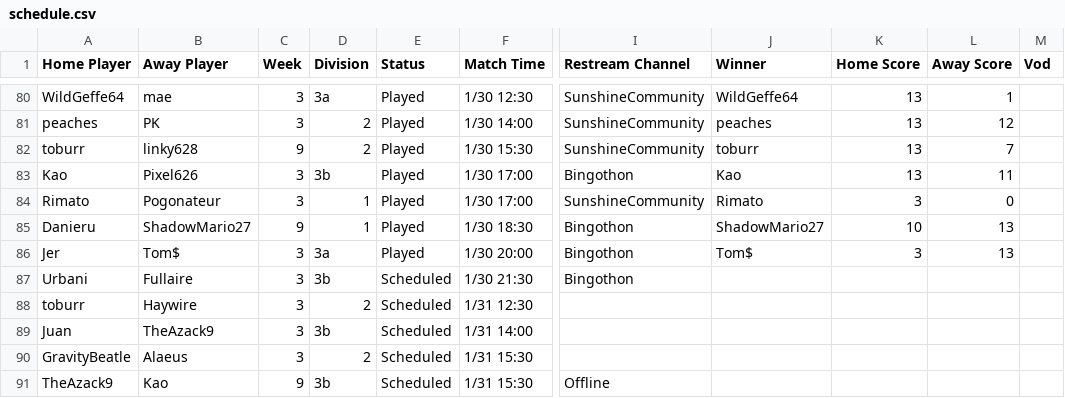
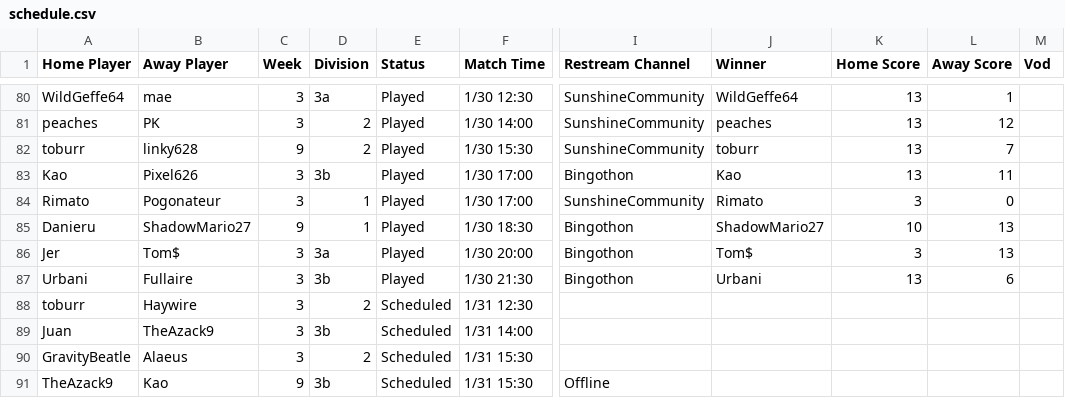
Before and after one commit to Lego6245/sms.bingo, a CSV file: schedule.csv, drawn as a sheet; only a part is shown, gaps mark what is left out; the diff names each change by its address in the sheet, - before the commit and + after, or states it on an @@ line.

Commit message:
Updating Schedule

```diff
--- a/schedule.csv
+++ b/schedule.csv
-E87 (Status): Scheduled
+E87 (Status): Played
-J87 (Winner): (empty)
+J87 (Winner): Urbani
-K87 (Home Score): (empty)
+K87 (Home Score): 13
-L87 (Away Score): (empty)
+L87 (Away Score): 6
```
